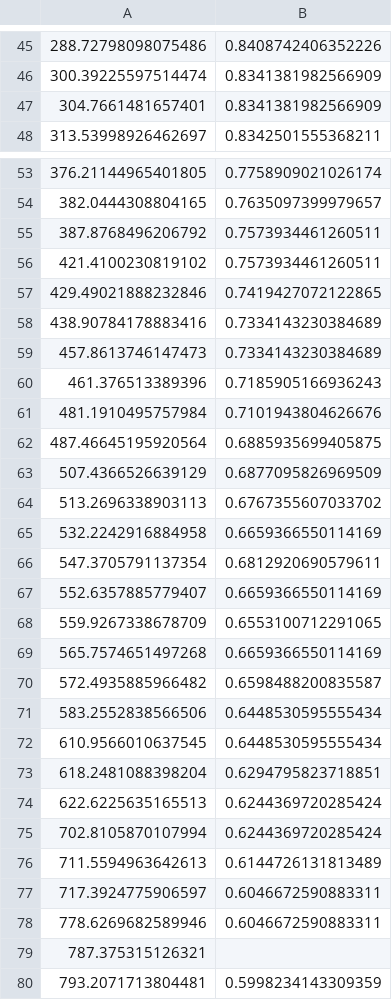
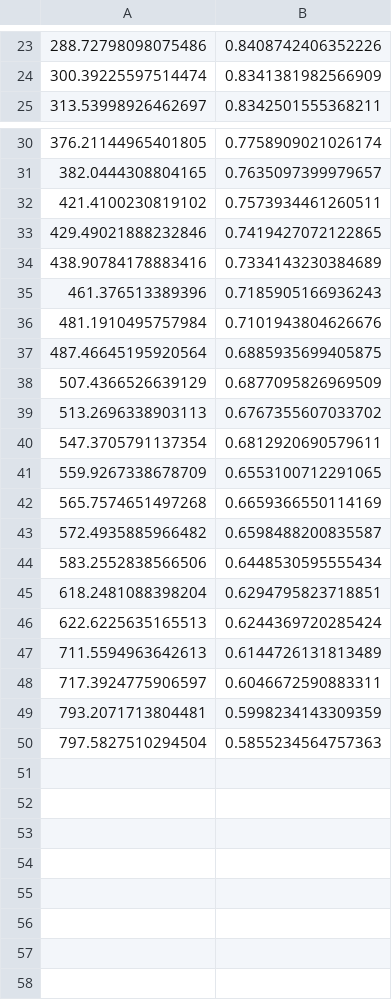
Before and after one commit to JSewell0/xsec_stat_inf, a CSV file: Eliz_code/N3,N1Z+mu.csv, drawn as a sheet; only a part is shown, gaps mark what is left out; the shorter side is filled out with more unchanged rows; the diff covers the shown part only.

```diff
--- a/Eliz_code/N3,N1Z+mu.csv
+++ b/Eliz_code/N3,N1Z+mu.csv
@@ -46,3 +24,2 @@
 300.39225597514474, 0.8341381982566909
-304.7661481657401, 0.8341381982566909
 313.53998926462697, 0.8342501555368211
@@ -54,3 +31,2 @@
 382.0444308804165, 0.7635097399979657
-387.8768496206792, 0.7573934461260511
 421.4100230819102, 0.7573934461260511
@@ -58,3 +34,2 @@
 438.90784178883416, 0.7334143230384689
-457.8613746147473, 0.7334143230384689
 461.376513389396, 0.7185905166936243
@@ -64,5 +39,3 @@
 513.2696338903113, 0.6767355607033702
-532.2242916884958, 0.6659366550114169
 547.3705791137354, 0.6812920690579611
-552.6357885779407, 0.6659366550114169
 559.9267338678709, 0.6553100712291065
@@ -71,10 +44,6 @@
 583.2552838566506, 0.6448530595555434
-610.9566010637545, 0.6448530595555434
 618.2481088398204, 0.6294795823718851
 622.6225635165513, 0.6244369720285424
-702.8105870107994, 0.6244369720285424
 711.5594963642613, 0.6144726131813489
 717.3924775906597, 0.6046672590883311
-778.6269682589946, 0.6046672590883311
-787.375315126321,
 793.2071713804481, 0.5998234143309359
```
Also changed, not shown: 22 removed rows elsewhere in this file, Eliz_code/N3,N1Z-mu.csv, Eliz_code/N3,N1h+mu.csv.
